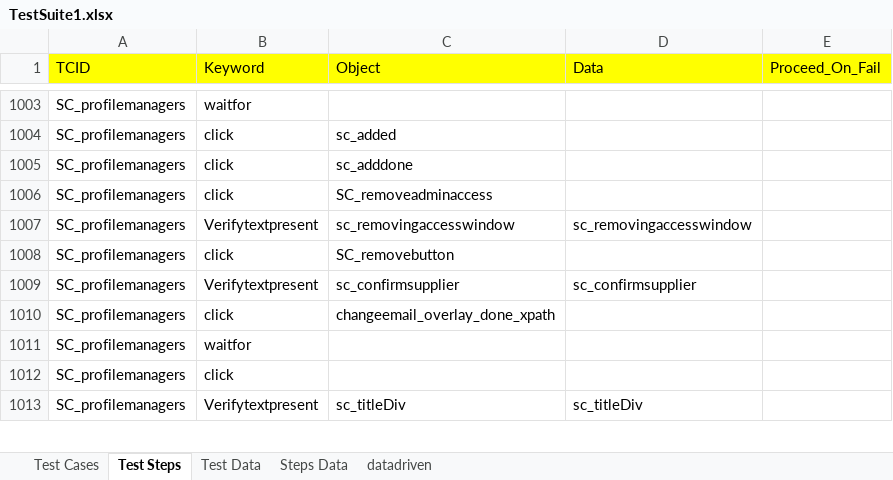
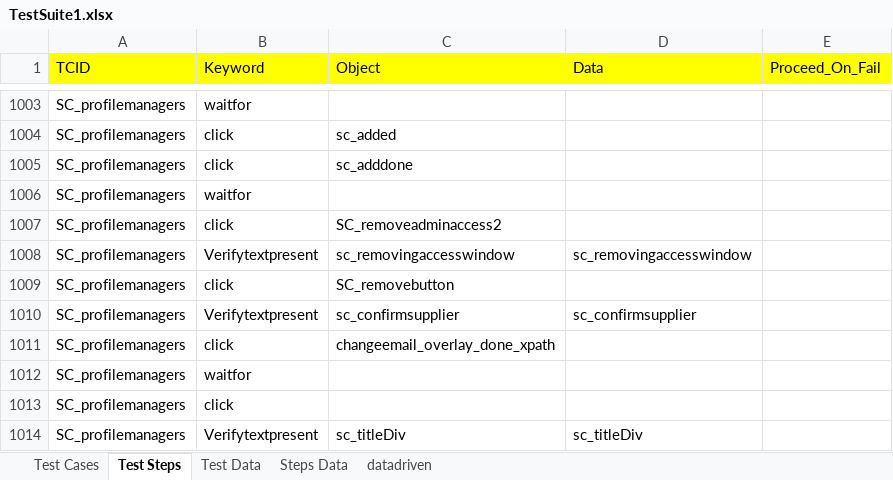
Before and after one commit to surajprsd/SupplierConnection, an Excel workbook: src/com/supplierconnection/xls/TestSuite1.xlsx, sheet Test Steps, drawn as a sheet; only a part is shown, gaps mark what is left out; values as stored, in another font and other column widths than the file's, no borders; addresses are those after the commit; the diff names each change by its address in the sheet, - before the commit and + after, or states it on an @@ line.

Commit message:
Excel and OR files updated

```diff
--- a/src/com/supplierconnection/xls/TestSuite1.xlsx (sheet Test Steps)
+++ b/src/com/supplierconnection/xls/TestSuite1.xlsx (sheet Test Steps)
+row 1006: SC_profilemanagers | waitfor
-C1007 (Object): SC_removeadminaccess
+C1007 (Object): SC_removeadminaccess2
```
Also changed, not shown: sheet Test Cases, 22 other files.
